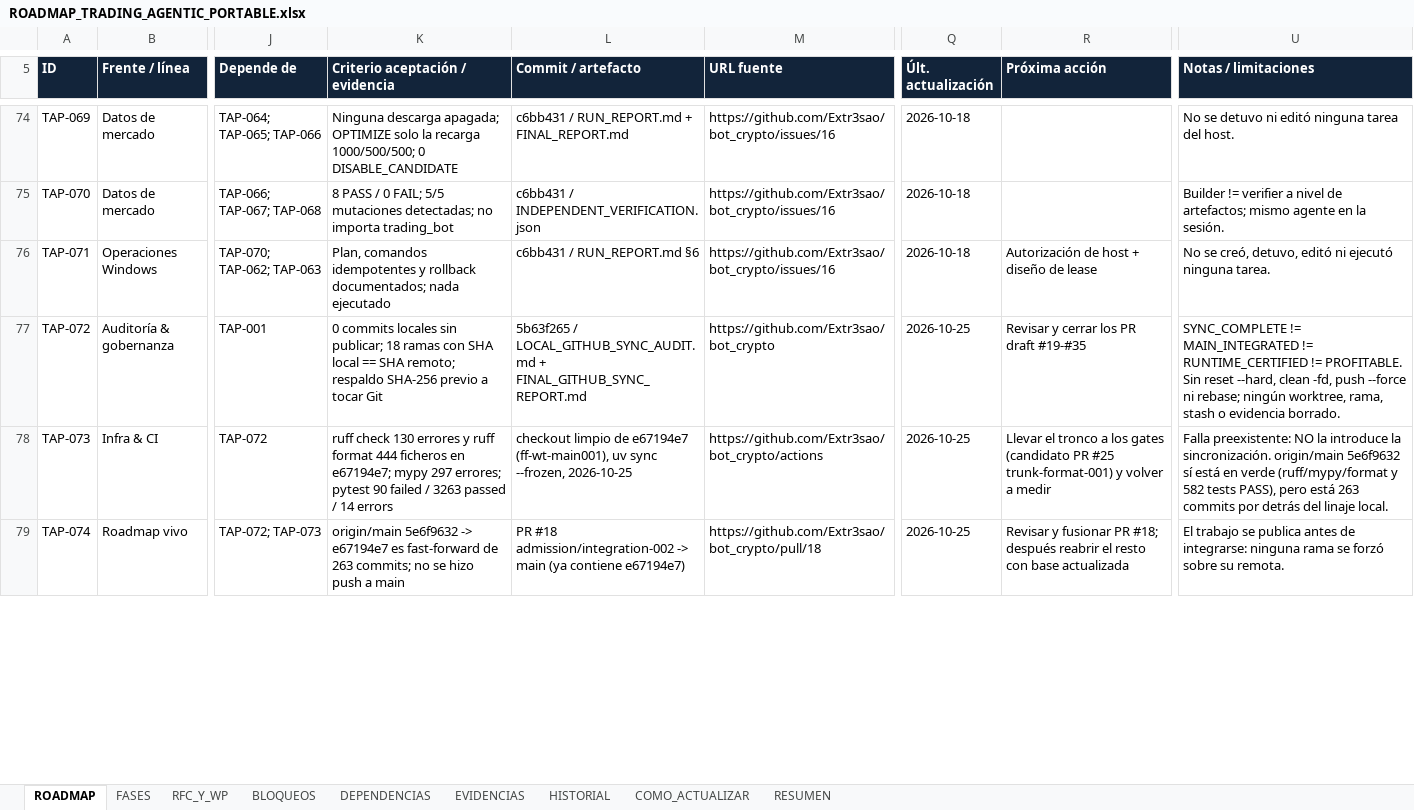
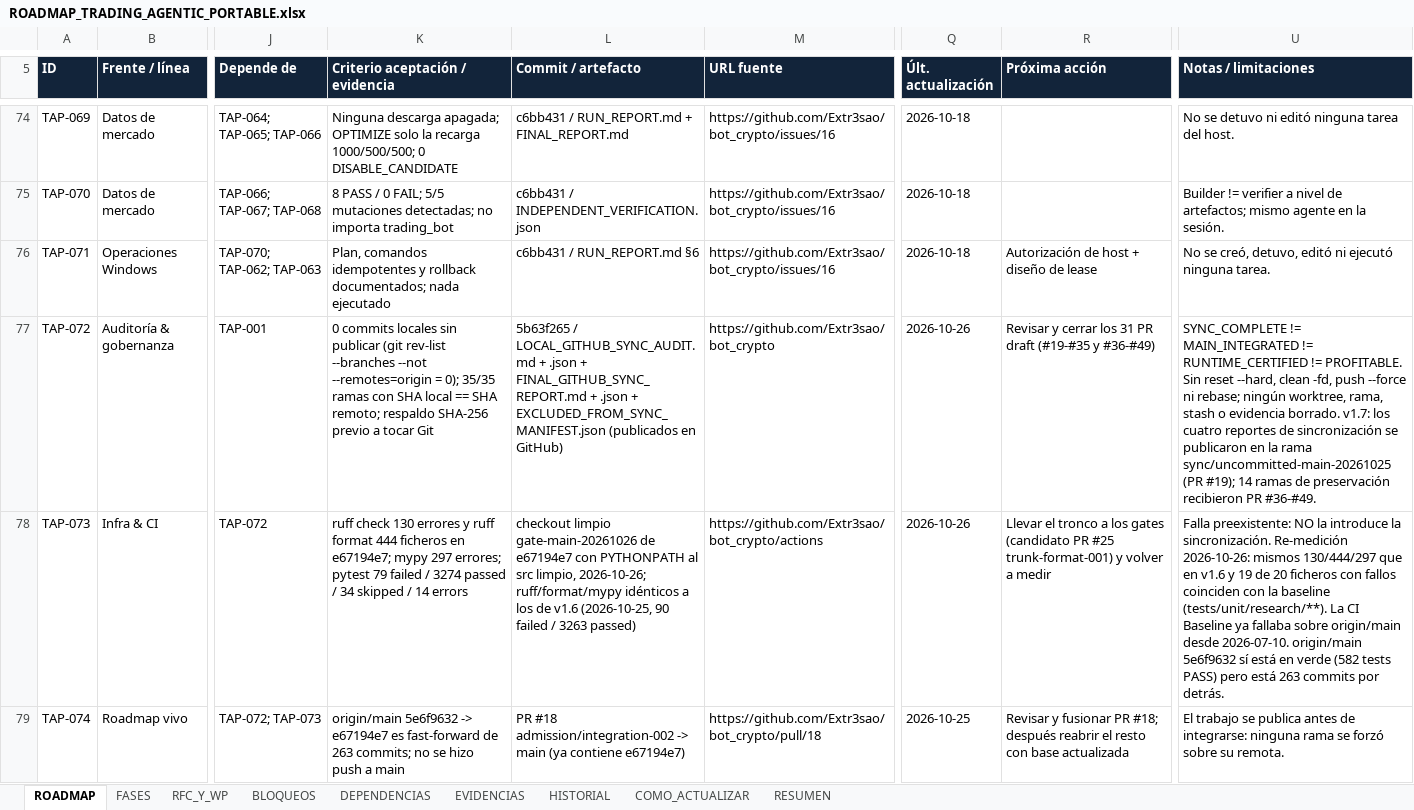
Before and after one commit to Extr3sao/bot_crypto, an Excel workbook: docs/roadmap/ROADMAP_TRADING_AGENTIC_PORTABLE.xlsx, sheet ROADMAP, drawn as a sheet; only a part is shown, gaps mark what is left out; values as stored, in another font and other column widths than the file's, no borders; conditional formats and table styles not drawn; the diff covers the shown part only; the diff names each change by its address in the sheet, - before the commit and + after, or states it on an @@ line.

```diff
--- a/docs/roadmap/ROADMAP_TRADING_AGENTIC_PORTABLE.xlsx (sheet ROADMAP)
+++ b/docs/roadmap/ROADMAP_TRADING_AGENTIC_PORTABLE.xlsx (sheet ROADMAP)
-K77 (Criterio aceptación / evidencia): …locales sin publicar; 18 ramas con…
+K77 (Criterio aceptación / evidencia): …locales sin publicar (git rev-list --branches --not --remotes=origin = 0); 35/35 ramas con…
-L77 (Commit / artefacto): …LOCAL_GITHUB_SYNC_AUDIT.md + FINAL_GITHUB_SYNC_REPORT.md
+L77 (Commit / artefacto): …LOCAL_GITHUB_SYNC_AUDIT.md + .json + FINAL_GITHUB_SYNC_REPORT.md + .json + EXCLUDED_FROM_SYNC_MANIFEST.json (publicados en GitHub)
-Q77:Q78 (Últ. actualización): 2026-10-25
+Q77:Q78 (Últ. actualización): 2026-10-26
-R77 (Próxima acción): Revisar y cerrar los PR draft #19-#35
+R77 (Próxima acción): Revisar y cerrar los 31 PR draft (#19-#35 y #36-#49)
-U77 (Notas / limitaciones): …evidencia borrado.
+U77 (Notas / limitaciones): …evidencia borrado. v1.7: los cuatro reportes de sincronización se publicaron en la rama sync/uncommitted-main-20261025 (PR #19); 14 ramas de preservación recibieron PR #36-#49.
-K78 (Criterio aceptación / evidencia): …errores; pytest 90 failed / 3263 passed / 14…
+K78 (Criterio aceptación / evidencia): …errores; pytest 79 failed / 3274 passed / 34 skipped / 14…
-L78 (Commit / artefacto): checkout limpio de e67194e7 (ff-wt-main001), uv sync --frozen, 2026-10-25
+L78 (Commit / artefacto): checkout limpio gate-main-20261026 de e67194e7 con PYTHONPATH al src limpio, 2026-10-26; ruff/format/mypy idénticos a los de v1.6 (2026-10-25, 90 failed / 3263 passed)
-U78 (Notas / limitaciones): …la sincronización. origin/main 5e6f9632 sí está en verde (ruff/mypy/format y 582 tests PASS), pero está 263 commits por detrás del linaje local.
+U78 (Notas / limitaciones): …la sincronización. Re-medición 2026-10-26: mismos 130/444/297 que en v1.6 y 19 de 20 ficheros con fallos coinciden con la baseline (tests/unit/research/**). La CI Baseline ya fallaba sobre origin/main desde 2026-07-10. origin/main 5e6f9632 sí está en verde (582 tests PASS) pero está 263 commits por detrás.
```
Also changed, not shown: 8 edited cells elsewhere in this sheet, sheet HISTORIAL, sheet RESUMEN, 4 other files.
